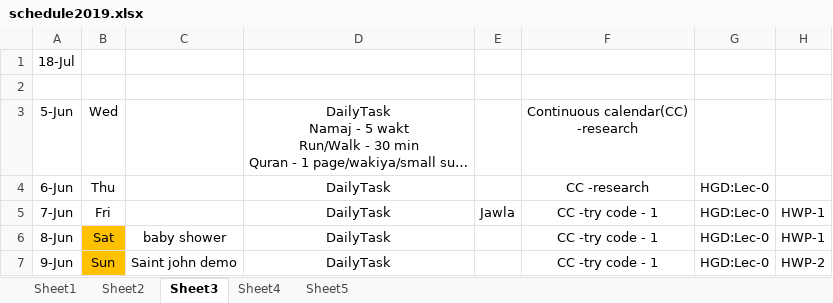
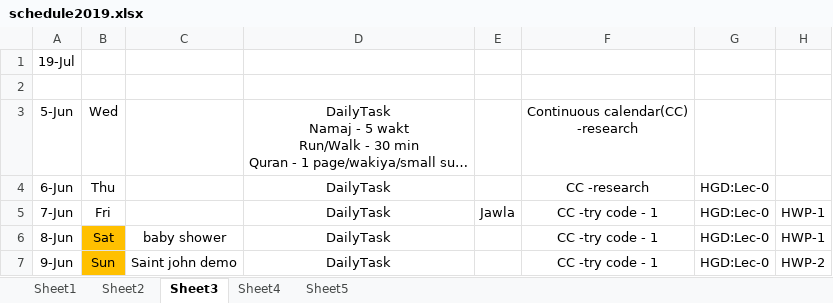
Before and after one commit to hajimurtaza/SadiHassan.github.io, an Excel workbook: schedule2019.xlsx, sheet Sheet3, drawn as a sheet; only a part is shown; long unchanged cells end in …; values as stored, in another font and other column widths than the file's, no borders; conditional formats not drawn; the diff names each change by its address in the sheet, - before the commit and + after, or states it on an @@ line.

```diff
--- a/schedule2019.xlsx (sheet Sheet3)
+++ b/schedule2019.xlsx (sheet Sheet3)
-A1: 18-Jul
+A1: 19-Jul
```
Also changed, not shown: sheet Sheet4, 4 other files.
